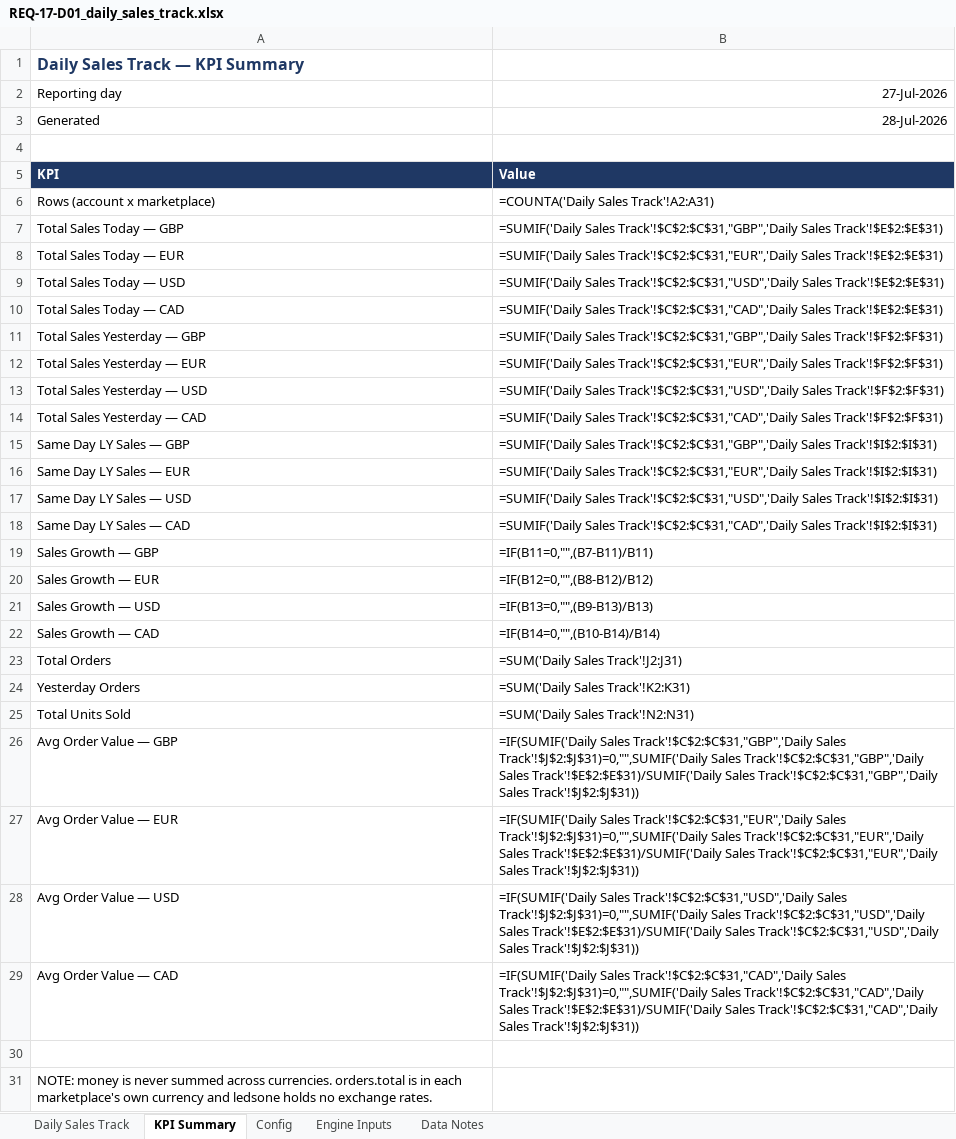
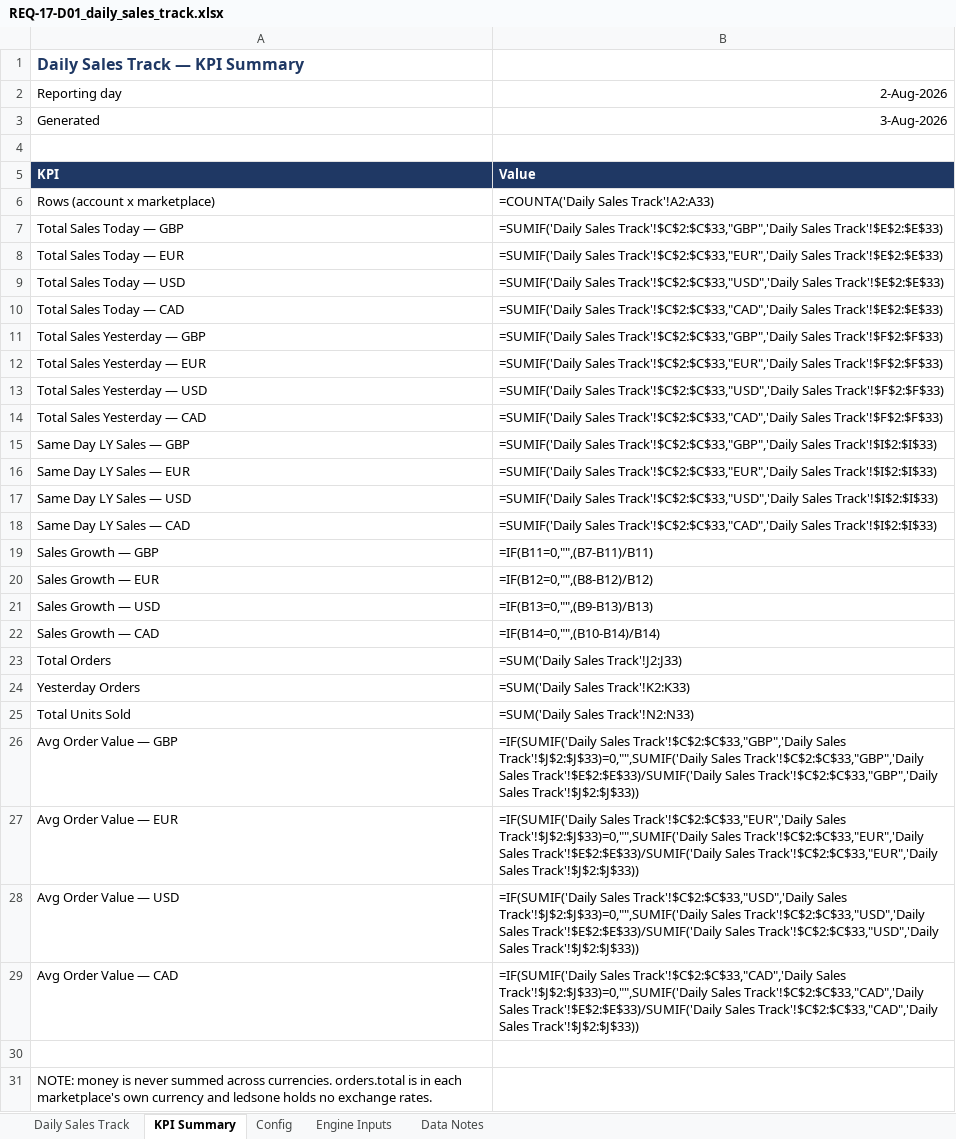
Before and after one commit to digitwebabiraj-byte/abiraj_aios, an Excel workbook: development/abiraj_mini_aios_workbench/projects/PRJ-2026-015_daily-sales-track/evidence/final_outputs/REQ-17_daily-sales-track/REQ-17-D01_daily_sales_track.xlsx, sheet KPI Summary, drawn as a sheet; values as stored, in another font and other column widths than the file's, no borders; formulas without a stored value are shown as written; the diff names each change by its address in the sheet, - before the commit and + after, or states it on an @@ line.

```diff
--- a/development/abiraj_mini_aios_workbench/projects/PRJ-2026-015_daily-sales-track/evidence/final_outputs/REQ-17_daily-sales-track/REQ-17-D01_daily_sales_track.xlsx (sheet KPI Summary)
+++ b/development/abiraj_mini_aios_workbench/projects/PRJ-2026-015_daily-sales-track/evidence/final_outputs/REQ-17_daily-sales-track/REQ-17-D01_daily_sales_track.xlsx (sheet KPI Summary)
-B2: 27-Jul-2026
+B2: 2-Aug-2026
-B3: 28-Jul-2026
+B3: 3-Aug-2026
-B6: =COUNTA('Daily Sales Track'!A2:A31)
+B6: =COUNTA('Daily Sales Track'!A2:A33)
-B7: =SUMIF('Daily Sales Track'!$C$2:$C$31,"GBP",'Daily Sales Track'!$E$2:$E$31)
+B7: =SUMIF('Daily Sales Track'!$C$2:$C$33,"GBP",'Daily Sales Track'!$E$2:$E$33)
-B8: =SUMIF('Daily Sales Track'!$C$2:$C$31,"EUR",'Daily Sales Track'!$E$2:$E$31)
+B8: =SUMIF('Daily Sales Track'!$C$2:$C$33,"EUR",'Daily Sales Track'!$E$2:$E$33)
-B9: =SUMIF('Daily Sales Track'!$C$2:$C$31,"USD",'Daily Sales Track'!$E$2:$E$31)
+B9: =SUMIF('Daily Sales Track'!$C$2:$C$33,"USD",'Daily Sales Track'!$E$2:$E$33)
-B10: =SUMIF('Daily Sales Track'!$C$2:$C$31,"CAD",'Daily Sales Track'!$E$2:$E$31)
+B10: =SUMIF('Daily Sales Track'!$C$2:$C$33,"CAD",'Daily Sales Track'!$E$2:$E$33)
-B11: =SUMIF('Daily Sales Track'!$C$2:$C$31,"GBP",'Daily Sales Track'!$F$2:$F$31)
+B11: =SUMIF('Daily Sales Track'!$C$2:$C$33,"GBP",'Daily Sales Track'!$F$2:$F$33)
-B12: =SUMIF('Daily Sales Track'!$C$2:$C$31,"EUR",'Daily Sales Track'!$F$2:$F$31)
+B12: =SUMIF('Daily Sales Track'!$C$2:$C$33,"EUR",'Daily Sales Track'!$F$2:$F$33)
-B13: =SUMIF('Daily Sales Track'!$C$2:$C$31,"USD",'Daily Sales Track'!$F$2:$F$31)
+B13: =SUMIF('Daily Sales Track'!$C$2:$C$33,"USD",'Daily Sales Track'!$F$2:$F$33)
-B14: =SUMIF('Daily Sales Track'!$C$2:$C$31,"CAD",'Daily Sales Track'!$F$2:$F$31)
+B14: =SUMIF('Daily Sales Track'!$C$2:$C$33,"CAD",'Daily Sales Track'!$F$2:$F$33)
-B15: =SUMIF('Daily Sales Track'!$C$2:$C$31,"GBP",'Daily Sales Track'!$I$2:$I$31)
+B15: =SUMIF('Daily Sales Track'!$C$2:$C$33,"GBP",'Daily Sales Track'!$I$2:$I$33)
-B16: =SUMIF('Daily Sales Track'!$C$2:$C$31,"EUR",'Daily Sales Track'!$I$2:$I$31)
+B16: =SUMIF('Daily Sales Track'!$C$2:$C$33,"EUR",'Daily Sales Track'!$I$2:$I$33)
-B17: =SUMIF('Daily Sales Track'!$C$2:$C$31,"USD",'Daily Sales Track'!$I$2:$I$31)
+B17: =SUMIF('Daily Sales Track'!$C$2:$C$33,"USD",'Daily Sales Track'!$I$2:$I$33)
-B18: =SUMIF('Daily Sales Track'!$C$2:$C$31,"CAD",'Daily Sales Track'!$I$2:$I$31)
+B18: =SUMIF('Daily Sales Track'!$C$2:$C$33,"CAD",'Daily Sales Track'!$I$2:$I$33)
-B23: =SUM('Daily Sales Track'!J2:J31)
+B23: =SUM('Daily Sales Track'!J2:J33)
-B24: =SUM('Daily Sales Track'!K2:K31)
+B24: =SUM('Daily Sales Track'!K2:K33)
-B25: =SUM('Daily Sales Track'!N2:N31)
+B25: =SUM('Daily Sales Track'!N2:N33)
-B26: =IF(SUMIF('Daily Sales Track'!$C$2:$C$31,"GBP",'Daily Sales Track'!$J$2:$J$31)=0,"",SUMIF('Daily Sales Track'!$C$2:$C$31,"GBP",'Daily Sales Track'!$E$2:$E$31)/SUMIF('Daily Sales Track'!$C$2:$C$31,"GBP",'Daily Sales Track'!$J$2:$J$31))
+B26: =IF(SUMIF('Daily Sales Track'!$C$2:$C$33,"GBP",'Daily Sales Track'!$J$2:$J$33)=0,"",SUMIF('Daily Sales Track'!$C$2:$C$33,"GBP",'Daily Sales Track'!$E$2:$E$33)/SUMIF('Daily Sales Track'!$C$2:$C$33,"GBP",'Daily Sales Track'!$J$2:$J$33))
-B27: =IF(SUMIF('Daily Sales Track'!$C$2:$C$31,"EUR",'Daily Sales Track'!$J$2:$J$31)=0,"",SUMIF('Daily Sales Track'!$C$2:$C$31,"EUR",'Daily Sales Track'!$E$2:$E$31)/SUMIF('Daily Sales Track'!$C$2:$C$31,"EUR",'Daily Sales Track'!$J$2:$J$31))
+B27: =IF(SUMIF('Daily Sales Track'!$C$2:$C$33,"EUR",'Daily Sales Track'!$J$2:$J$33)=0,"",SUMIF('Daily Sales Track'!$C$2:$C$33,"EUR",'Daily Sales Track'!$E$2:$E$33)/SUMIF('Daily Sales Track'!$C$2:$C$33,"EUR",'Daily Sales Track'!$J$2:$J$33))
-B28: =IF(SUMIF('Daily Sales Track'!$C$2:$C$31,"USD",'Daily Sales Track'!$J$2:$J$31)=0,"",SUMIF('Daily Sales Track'!$C$2:$C$31,"USD",'Daily Sales Track'!$E$2:$E$31)/SUMIF('Daily Sales Track'!$C$2:$C$31,"USD",'Daily Sales Track'!$J$2:$J$31))
+B28: =IF(SUMIF('Daily Sales Track'!$C$2:$C$33,"USD",'Daily Sales Track'!$J$2:$J$33)=0,"",SUMIF('Daily Sales Track'!$C$2:$C$33,"USD",'Daily Sales Track'!$E$2:$E$33)/SUMIF('Daily Sales Track'!$C$2:$C$33,"USD",'Daily Sales Track'!$J$2:$J$33))
-B29: =IF(SUMIF('Daily Sales Track'!$C$2:$C$31,"CAD",'Daily Sales Track'!$J$2:$J$31)=0,"",SUMIF('Daily Sales Track'!$C$2:$C$31,"CAD",'Daily Sales Track'!$E$2:$E$31)/SUMIF('Daily Sales Track'!$C$2:$C$31,"CAD",'Daily Sales Track'!$J$2:$J$31))
+B29: =IF(SUMIF('Daily Sales Track'!$C$2:$C$33,"CAD",'Daily Sales Track'!$J$2:$J$33)=0,"",SUMIF('Daily Sales Track'!$C$2:$C$33,"CAD",'Daily Sales Track'!$E$2:$E$33)/SUMIF('Daily Sales Track'!$C$2:$C$33,"CAD",'Daily Sales Track'!$J$2:$J$33))
```
Also changed, not shown: sheet Daily Sales Track, sheet Engine Inputs, sheet Data Notes, development/abiraj_mini_aios_workbench/projects/PRJ-2026-013_ebay-ppc-product-pause-automation/evidence/final_outputs/REQ-15_ebay-ppc-product-pause-automation/REQ-15-D01_eppa_pause_log.xlsx, 9 other files.
